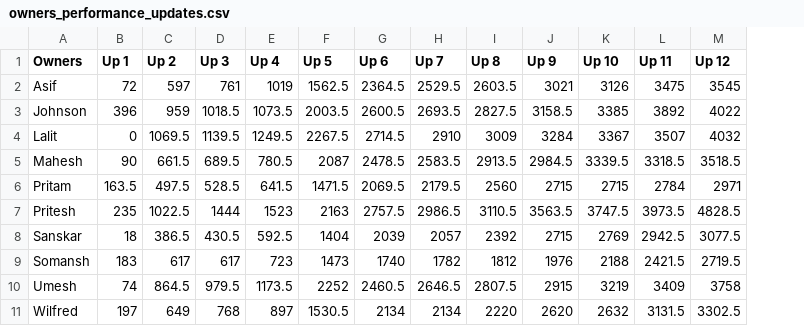
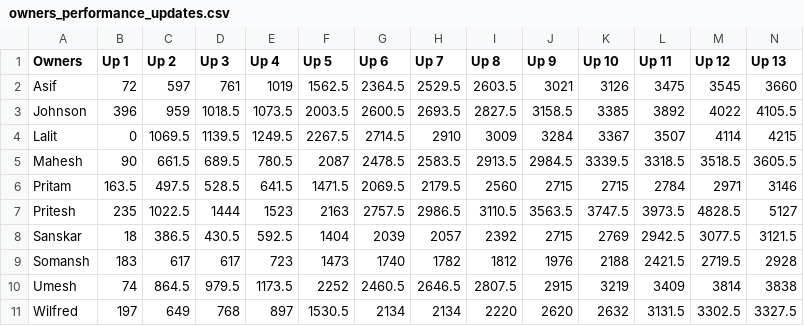
Before and after one commit to AsifCodeBank123/ipl-fantasy-dashboard, a CSV file: owners_performance_updates.csv, drawn as a sheet; the diff names each change by its address in the sheet, - before the commit and + after, or states it on an @@ line.

```diff
--- a/owners_performance_updates.csv
+++ b/owners_performance_updates.csv
+column N (Up 13), rows 2-11: 3660 | 4105.5 | 4215 | 3605.5 | 3146 | 5127 | 3121.5 | 2928 | 3838 | 3327.5
-M4 (Up 12): 4032
+M4 (Up 12): 4114
-M10 (Up 12): 3758
+M10 (Up 12): 3814
```
Also changed, not shown: points.csv, unsold_players.csv, 1 other file.
